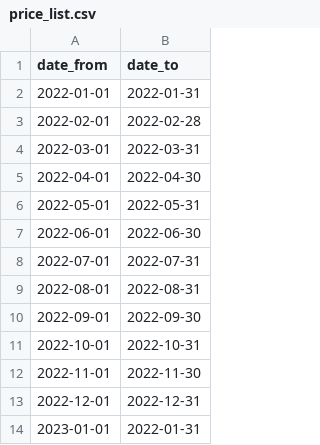
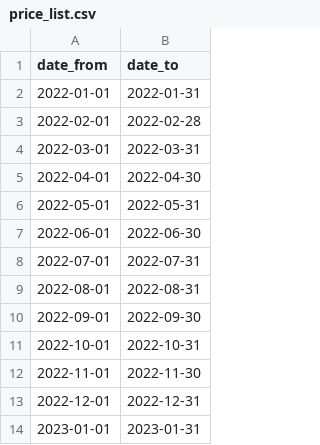
Before and after one commit to Szynku01/projektowanie, a CSV file: database/data/price_list.csv, drawn as a sheet.

```diff
--- a/database/data/price_list.csv
+++ b/database/data/price_list.csv
@@ -13,2 +13,2 @@ date_from;date_to
 2022-12-01;2022-12-31
-2023-01-01;2022-01-31
+2023-01-01;2023-01-31
```
Also changed, not shown: 14 other files.
